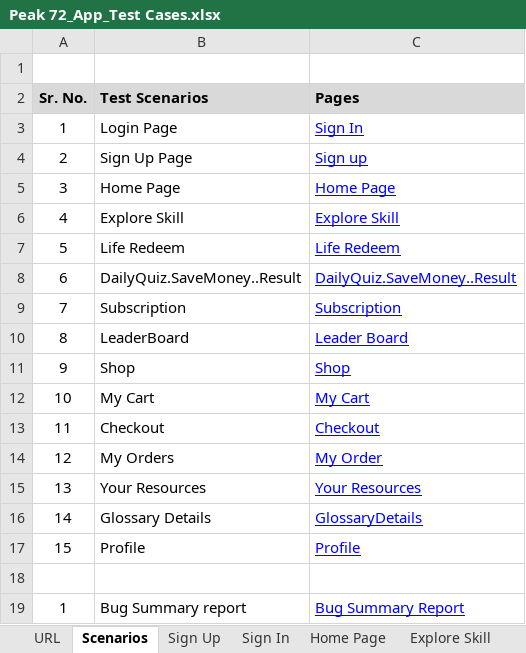
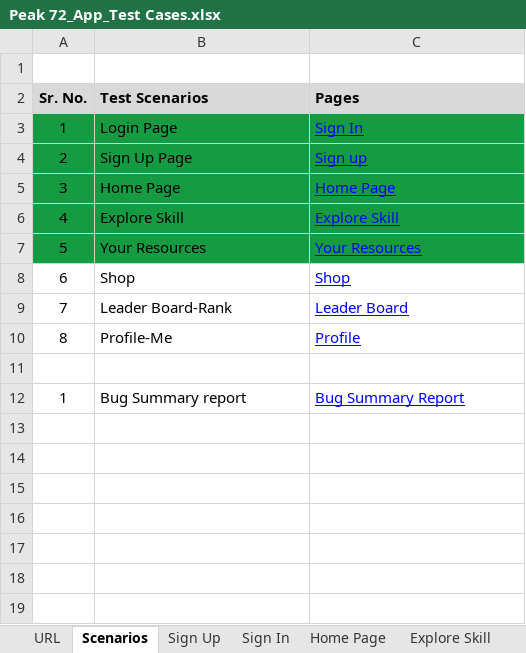
Before and after one commit to Ronakriyapatel/Peak72, an Excel workbook: App Test Cases/Peak 72_App_Test Cases.xlsx, sheet Scenarios, drawn as a sheet; values as stored, in another font and other column widths than the file's, no borders; removed rows and columns are numbered as before the commit, all else as after; the diff names each change by its address in the sheet, - before the commit and + after, or states it on an @@ line.

```diff
--- a/App Test Cases/Peak 72_App_Test Cases.xlsx (sheet Scenarios)
+++ b/App Test Cases/Peak 72_App_Test Cases.xlsx (sheet Scenarios)
-A3:C6 fill: none
+A3:C6 fill: #159B42
-row 7: 5 | Life Redeem | Life Redeem
-row 8: 6 | DailyQuiz.SaveMoney..Result | DailyQuiz.SaveMoney..Result
-row 9: 7 | Subscription | Subscription
-row 10: 8 | LeaderBoard | Leader Board
-row 11: 9 | Shop | Shop
-row 12: 10 | My Cart | My Cart
-row 13: 11 | Checkout | Checkout
-row 14: 12 | My Orders | My Order
-A7 (Sr. No.): 13
+A7 (Sr. No.): 5
-A7:C7 fill: none
+A7:C7 fill: #159B42
-row 16: 14 | Glossary Details | GlossaryDetails
-row 17: 15 | Profile | Profile
+row 8: 6 | Shop | Shop
+row 9: 7 | Leader Board-Rank | Leader Board
+row 10: 8 | Profile-Me | Profile
```
Also changed, not shown: sheet Resources, sheet Explore Skill, sheet Sign In, sheet Sign Up, sheet Home Page, other sheet tabs, Admin Panal Test Cases/Peak 72_App_Admin_Test Cases - New.xlsx, 2 other files.
